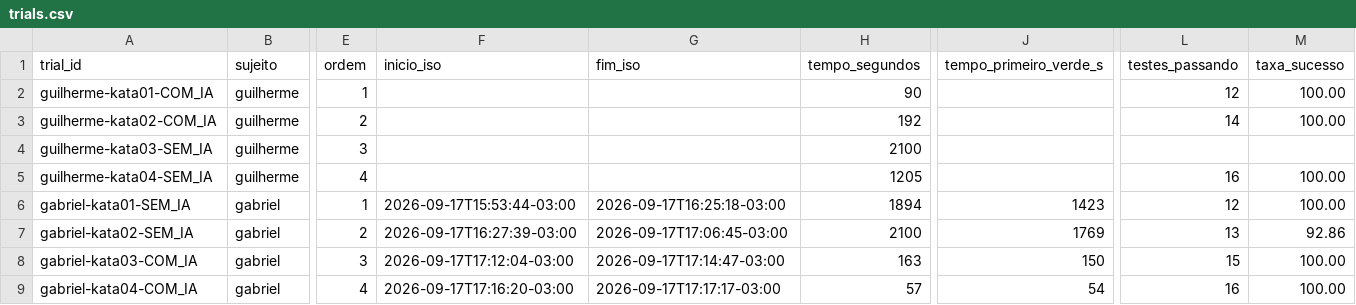
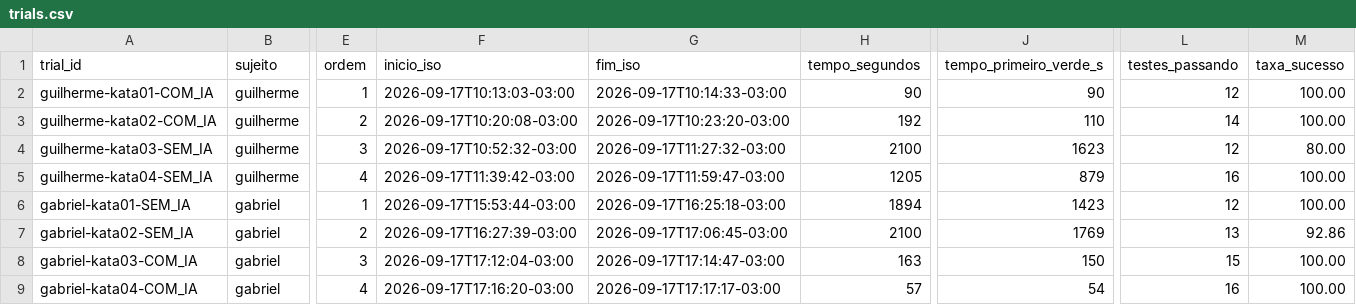
Before and after one commit to Cardosoooo/lab2-experimentacao-software, a CSV file: data/trials.csv, drawn as a sheet; only a part is shown, gaps mark what is left out; the diff names each change by its address in the sheet, - before the commit and + after, or states it on an @@ line.

```diff
--- a/data/trials.csv
+++ b/data/trials.csv
-F2 (inicio_iso): (empty)
+F2 (inicio_iso): 2026-09-17T10:13:03-03:00
-G2 (fim_iso): (empty)
+G2 (fim_iso): 2026-09-17T10:14:33-03:00
-J2 (tempo_primeiro_verde_s): (empty)
+J2 (tempo_primeiro_verde_s): 90
-F3 (inicio_iso): (empty)
+F3 (inicio_iso): 2026-09-17T10:20:08-03:00
-G3 (fim_iso): (empty)
+G3 (fim_iso): 2026-09-17T10:23:20-03:00
-J3 (tempo_primeiro_verde_s): (empty)
+J3 (tempo_primeiro_verde_s): 110
-F4 (inicio_iso): (empty)
+F4 (inicio_iso): 2026-09-17T10:52:32-03:00
-G4 (fim_iso): (empty)
+G4 (fim_iso): 2026-09-17T11:27:32-03:00
-J4 (tempo_primeiro_verde_s): (empty)
+J4 (tempo_primeiro_verde_s): 1623
-L4 (testes_passando): (empty)
+L4 (testes_passando): 12
-M4 (taxa_sucesso): (empty)
+M4 (taxa_sucesso): 80.00
-F5 (inicio_iso): (empty)
+F5 (inicio_iso): 2026-09-17T11:39:42-03:00
-G5 (fim_iso): (empty)
+G5 (fim_iso): 2026-09-17T11:59:47-03:00
-J5 (tempo_primeiro_verde_s): (empty)
+J5 (tempo_primeiro_verde_s): 879
```
Also changed, not shown: data/analise/rq4_primeiro_verde.csv, data/analise/testes_rq1_rq2.csv, 13 other files.
